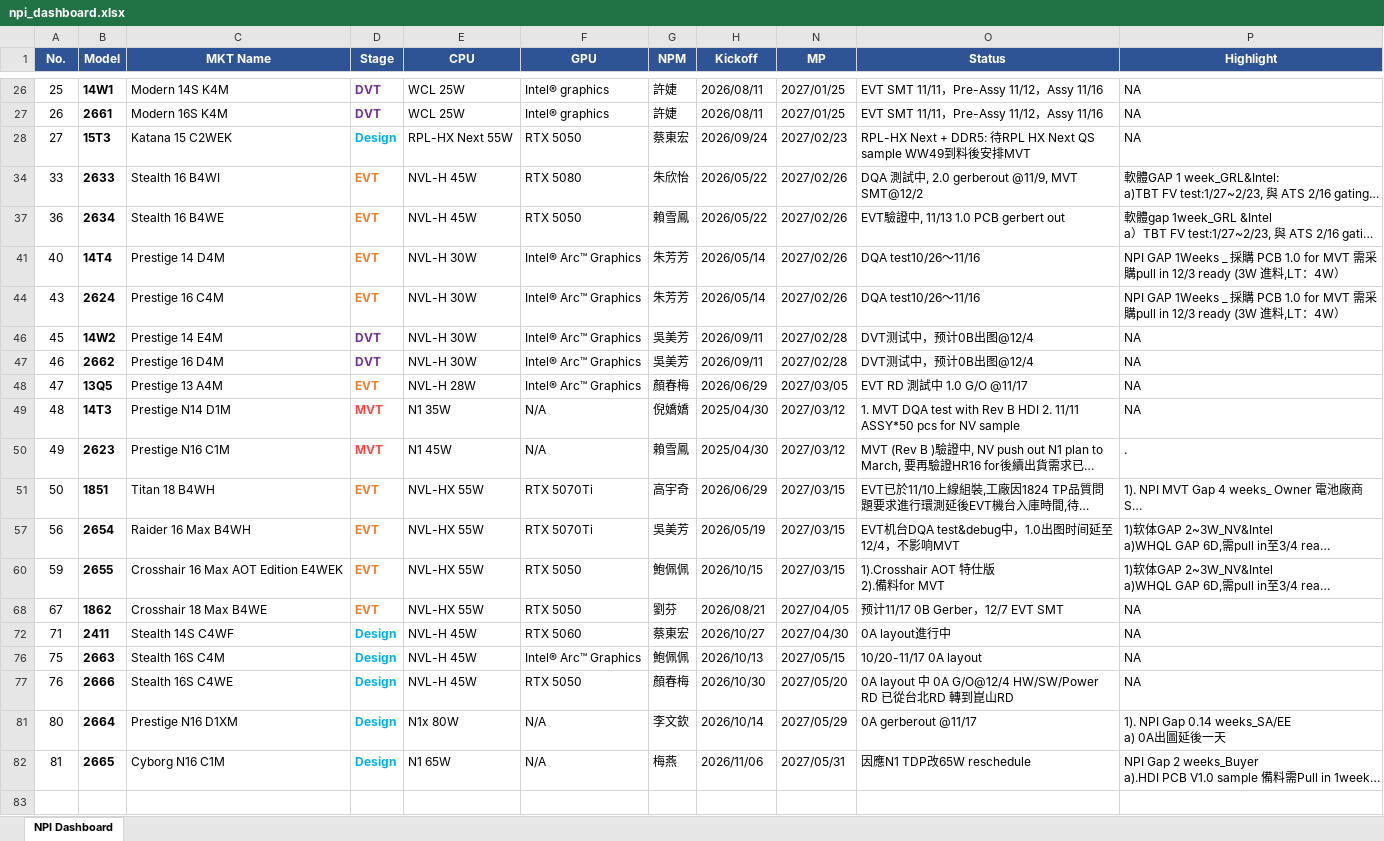
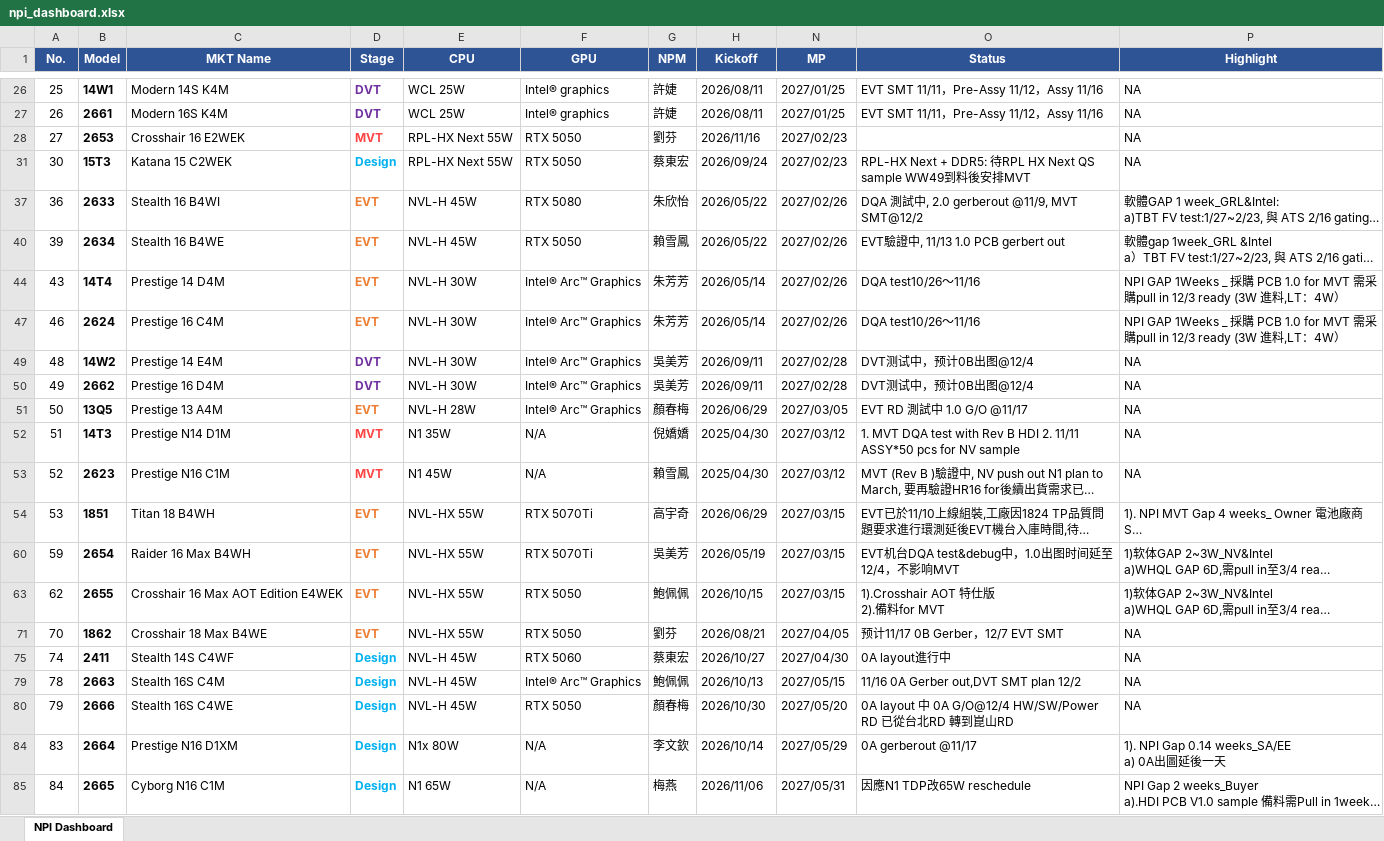
Before and after one commit to kabonka/npi-dashboard, an Excel workbook: npi_dashboard.xlsx, sheet NPI Dashboard, drawn as a sheet; only a part is shown, gaps mark what is left out; long unchanged cells end in …; values as stored, in another font and other column widths than the file's, no borders; removed rows and columns are numbered as before the commit, all else as after; the diff names each change by its address in the sheet, - before the commit and + after, or states it on an @@ line.

Commit message:
Update NPI Dashboard 2026-11-17 11:33

```diff
--- a/npi_dashboard.xlsx (sheet NPI Dashboard)
+++ b/npi_dashboard.xlsx (sheet NPI Dashboard)
-B28 (Model): 15T3
+B28 (Model): 2653
-C28 (MKT Name): Katana 15 C2WEK
+C28 (MKT Name): Crosshair 16 E2WEK
-D28 (Stage): Design
+D28 (Stage): MVT
-D28 text colour: #00B0F0
+D28 text colour: #FF4444
-G28 (NPM): 蔡東宏
+G28 (NPM): 劉芬
-H28 (Kickoff): 2026/09/24
+H28 (Kickoff): 2026/11/16
-O28 (Status): RPL-HX Next + DDR5: 待RPL HX Next QS sample WW49到料後安排MVT
+O28 (Status): (empty)
+row 31: 30 | 15T3 | Katana 15 C2WEK | Design | RPL-HX Next 55W | RTX 5050 | 蔡東宏 | 2026/09/24 | 2027/02/23 | RPL-HX Next + DDR5: 待RPL HX Next QS sample WW49到料後安排MVT | NA
-A37 (No.): 33
+A37 (No.): 36
-A40 (No.): 36
+A40 (No.): 39
-row 41: 40 | 14T4 | Prestige 14 D4M | EVT | NVL-H 30W | Intel® Arc™ Graphics | 朱芳芳 | 2026/05/14 | 2027/02/26 | DQA test10/26～11/16 | NPI GAP 1Weeks _ 採購 PCB 1.0 for MVT 需采購pull in 12/3 ready (3W 進料,LT：4W）
-B44 (Model): 2624
+B44 (Model): 14T4
-C44 (MKT Name): Prestige 16 C4M
+C44 (MKT Name): Prestige 14 D4M
+row 47: 46 | 2624 | Prestige 16 C4M | EVT | NVL-H 30W | Intel® Arc™ Graphics | 朱芳芳 | 2026/05/14 | 2027/02/26 | DQA test10/26～11/16 | NPI GAP 1Weeks _ 採購 PCB 1.0 for MVT 需采購pull in 12/3 ready (3W 進料,LT：4W）
-A49 (No.): 45
+A49 (No.): 48
-A50 (No.): 46
+A50 (No.): 49
-A51 (No.): 47
+A51 (No.): 50
-A52 (No.): 48
+A52 (No.): 51
-A53 (No.): 49
+A53 (No.): 52
-P53 (Highlight): .
+P53 (Highlight): NA
-A54 (No.): 50
+A54 (No.): 53
-A60 (No.): 56
+A60 (No.): 59
-A63 (No.): 59
+A63 (No.): 62
-A71 (No.): 67
+A71 (No.): 70
-A75 (No.): 71
+A75 (No.): 74
-A79 (No.): 75
+A79 (No.): 78
-O79 (Status): 10/20-11/17 0A layout
+O79 (Status): 11/16 0A Gerber out,DVT SMT plan 12/2
-A80 (No.): 76
+A80 (No.): 79
-A84 (No.): 80
+A84 (No.): 83
-A85 (No.): 81
+A85 (No.): 84
```
Also changed, not shown: hidden cells, 16 other files.
